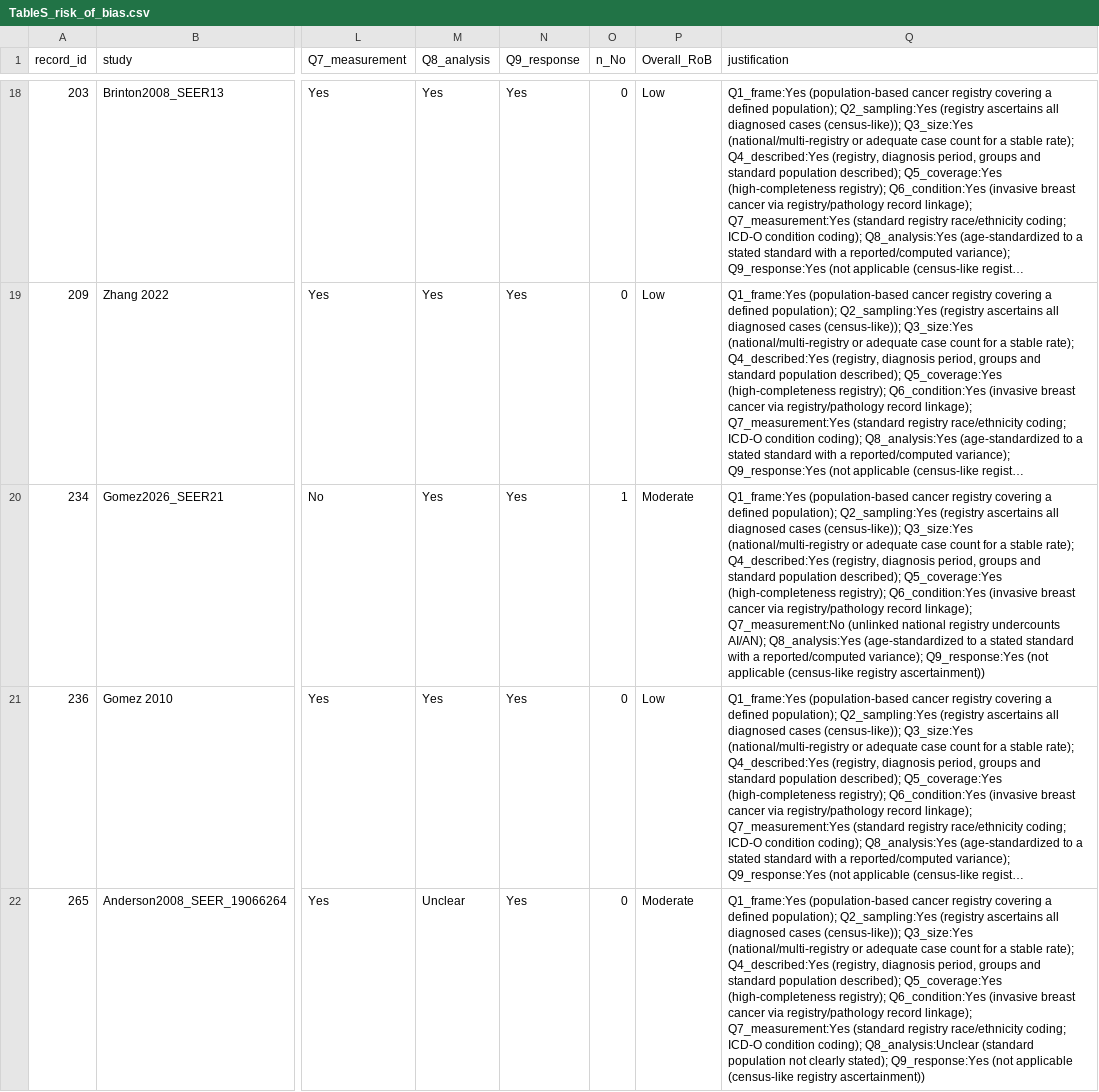
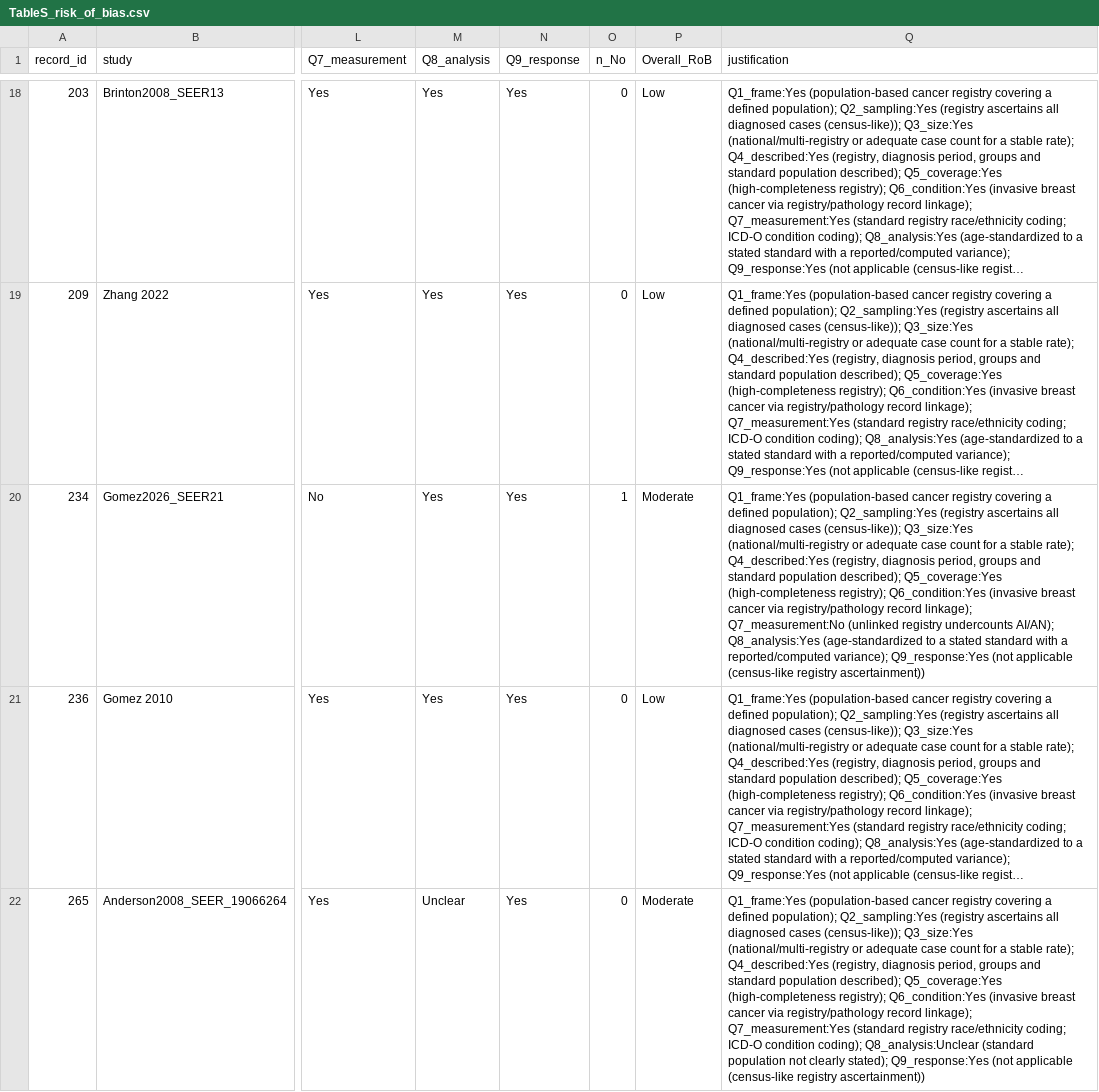
Before and after one commit to p16791918-lab/Meta, a CSV file: meta_agents/search_v2/outputs/TableS_risk_of_bias.csv, drawn as a sheet; only a part is shown, gaps mark what is left out; long unchanged cells end in …; the diff covers the shown part only; the diff names each change by its address in the sheet, - before the commit and + after, or states it on an @@ line.

```diff
--- a/meta_agents/search_v2/outputs/TableS_risk_of_bias.csv
+++ b/meta_agents/search_v2/outputs/TableS_risk_of_bias.csv
-Q20 (justification): …Q7_measurement:No (unlinked national registry undercounts…
+Q20 (justification): …Q7_measurement:No (unlinked registry undercounts…
```
Also changed, not shown: 2 edited cells elsewhere in this file, 3 other files.
